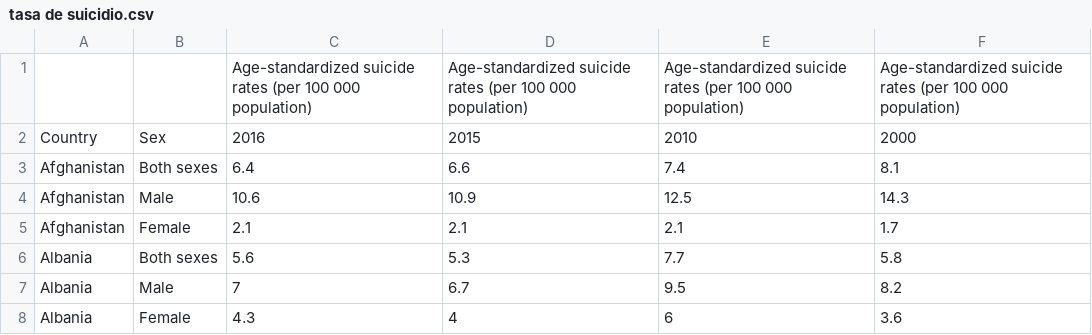
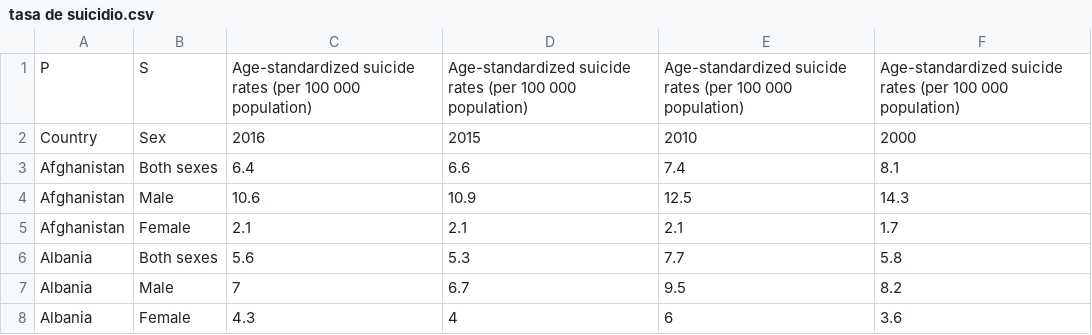
Before and after one commit to Sud-Austral/Bases_de_Datos_DS, a CSV file: tasa de suicidio.csv, drawn as a sheet; only a part is shown.

Commit message:
up

```diff
--- a/tasa de suicidio.csv
+++ b/tasa de suicidio.csv
@@ -1,2 +1,2 @@
-,  , Age-standardized suicide rates (per 100 000 population) , Age-standardized suicide rates (per 100 000 population) , Age-standardized suicide rates (per 100 000 population) , Age-standardized suicide rates (per 100 000 population)
+P, S , Age-standardized suicide rates (per 100 000 population) , Age-standardized suicide rates (per 100 000 population) , Age-standardized suicide rates (per 100 000 population) , Age-standardized suicide rates (per 100 000 population)
 Country, Sex ,  2016 ,  2015 ,  2010 ,  2000
```
